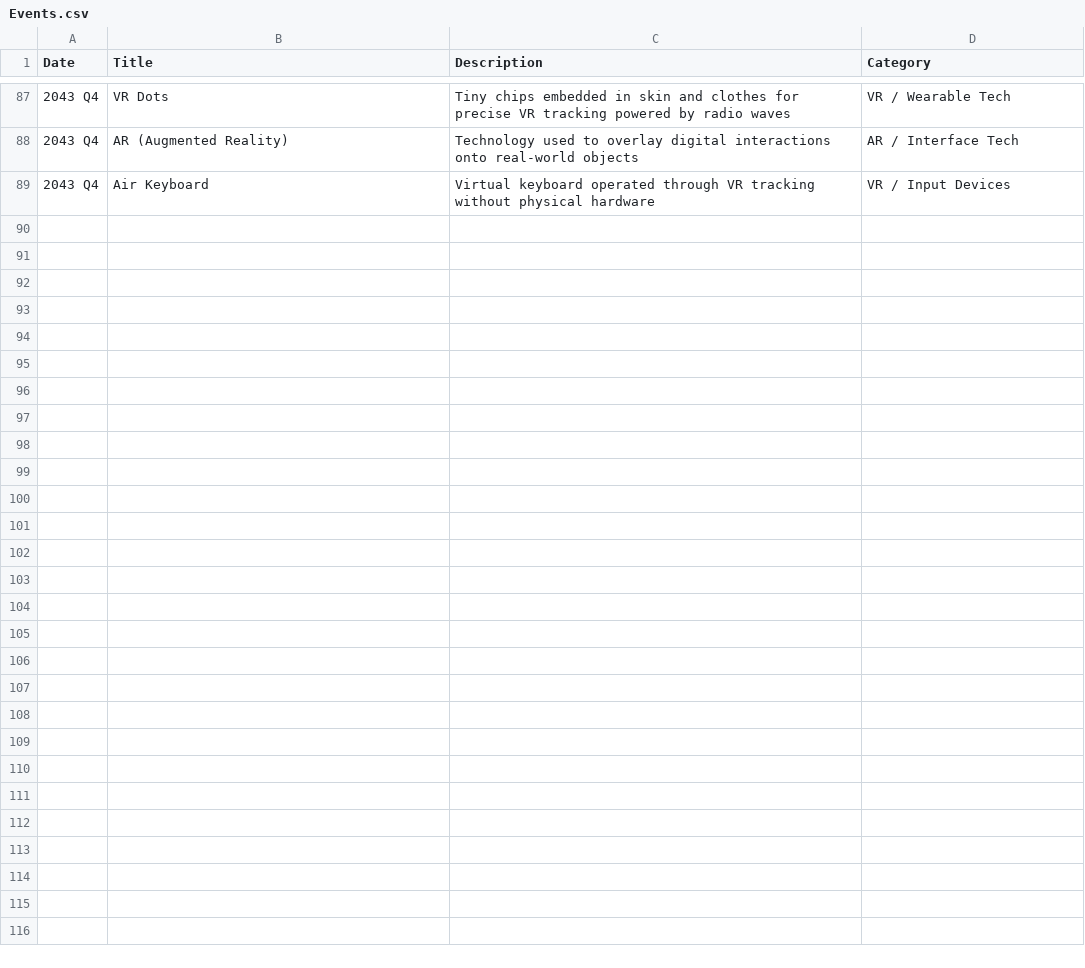
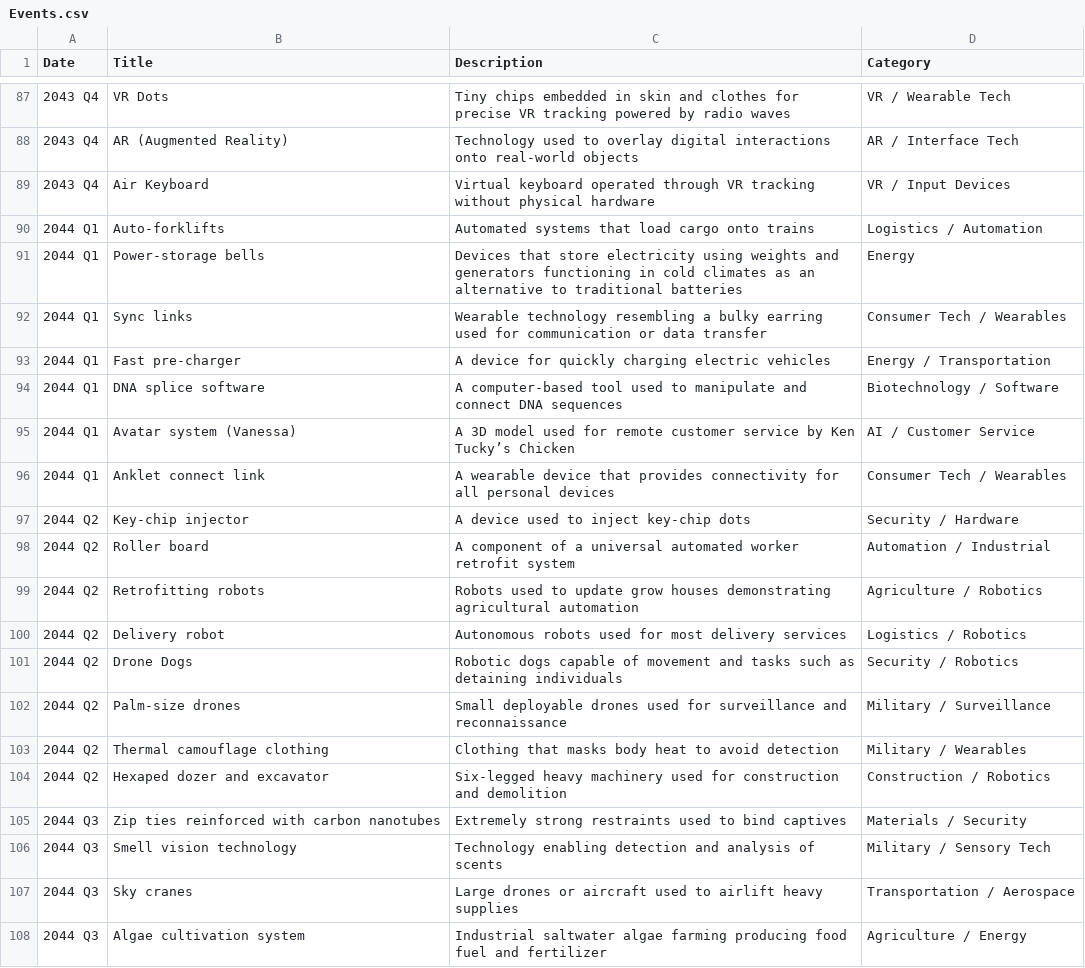
Before and after one commit to CytheCy/in20xx, a CSV file: Events.csv, drawn as a sheet; only a part is shown, gaps mark what is left out; the diff covers the shown part only; the diff names each change by its address in the sheet, - before the commit and + after, or states it on an @@ line.

Commit message:
2044

```diff
--- a/Events.csv
+++ b/Events.csv
+row 90: 2044 Q1 | Auto-forklifts | Automated systems that load cargo onto trains | Logistics / Automation
+row 91: 2044 Q1 | Power-storage bells | Devices that store electricity using weights and generators functioning in cold climates as an alternative to traditional batteries | Energy
+row 92: 2044 Q1 | Sync links | Wearable technology resembling a bulky earring used for communication or data transfer | Consumer Tech / Wearables
+row 93: 2044 Q1 | Fast pre-charger | A device for quickly charging electric vehicles | Energy / Transportation
+row 94: 2044 Q1 | DNA splice software | A computer-based tool used to manipulate and connect DNA sequences | Biotechnology / Software
+row 95: 2044 Q1 | Avatar system (Vanessa) | A 3D model used for remote customer service by Ken Tucky’s Chicken | AI / Customer Service
+row 96: 2044 Q1 | Anklet connect link | A wearable device that provides connectivity for all personal devices | Consumer Tech / Wearables
+row 97: 2044 Q2 | Key-chip injector | A device used to inject key-chip dots | Security / Hardware
+row 98: 2044 Q2 | Roller board | A component of a universal automated worker retrofit system | Automation / Industrial
+row 99: 2044 Q2 | Retrofitting robots | Robots used to update grow houses demonstrating agricultural automation | Agriculture / Robotics
+row 100: 2044 Q2 | Delivery robot | Autonomous robots used for most delivery services | Logistics / Robotics
+row 101: 2044 Q2 | Drone Dogs | Robotic dogs capable of movement and tasks such as detaining individuals | Security / Robotics
+row 102: 2044 Q2 | Palm-size drones | Small deployable drones used for surveillance and reconnaissance | Military / Surveillance
+row 103: 2044 Q2 | Thermal camouflage clothing | Clothing that masks body heat to avoid detection | Military / Wearables
+row 104: 2044 Q2 | Hexaped dozer and excavator | Six-legged heavy machinery used for construction and demolition | Construction / Robotics
+row 105: 2044 Q3 | Zip ties reinforced with carbon nanotubes | Extremely strong restraints used to bind captives | Materials / Security
+row 106: 2044 Q3 | Smell vision technology | Technology enabling detection and analysis of scents | Military / Sensory Tech
+row 107: 2044 Q3 | Sky cranes | Large drones or aircraft used to airlift heavy supplies | Transportation / Aerospace
+row 108: 2044 Q3 | Algae cultivation system | Industrial saltwater algae farming producing food fuel and fertilizer | Agriculture / Energy
```
Also changed, not shown: 12 added rows elsewhere in this file.
